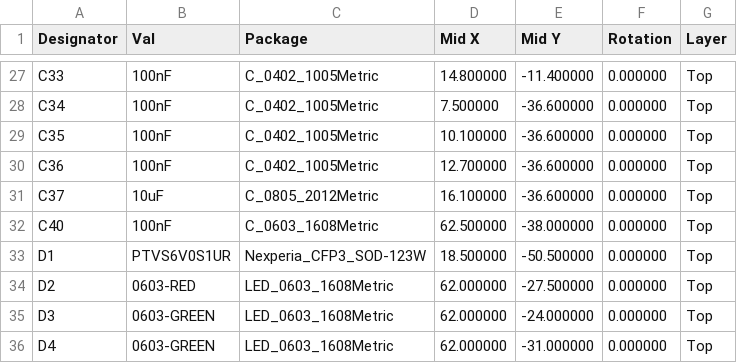
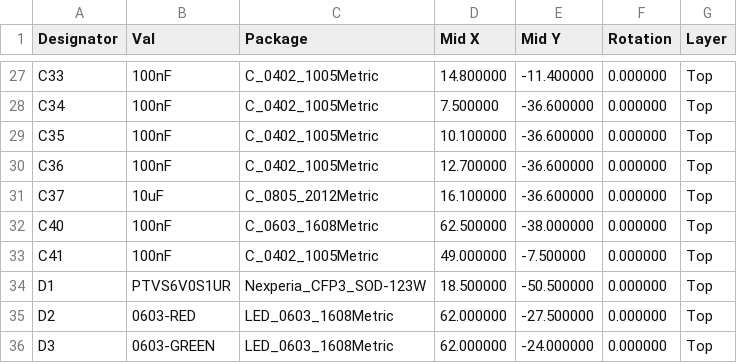
Before and after one commit to absmach/synth, a CSV file: qualification/class-c/ice40-sdram-node/fab/cpl.csv, drawn as a sheet; only a part is shown, gaps mark what is left out; the shorter side is filled out with more unchanged rows; the diff covers the shown part only; the diff names each change by its address in the sheet, - before the commit and + after, or states it on an @@ line.

```diff
--- a/qualification/class-c/ice40-sdram-node/fab/cpl.csv
+++ b/qualification/class-c/ice40-sdram-node/fab/cpl.csv
+row 33: C41 | 100nF | C_0402_1005Metric | 49.000000 | -7.500000 | 0.000000 | Top
```
Also changed, not shown: 10 added rows, 2 removed rows and 4 edited cells elsewhere in this file, qualification/class-c/ice40-sdram-node/fab/bom.csv, 2 other files.
